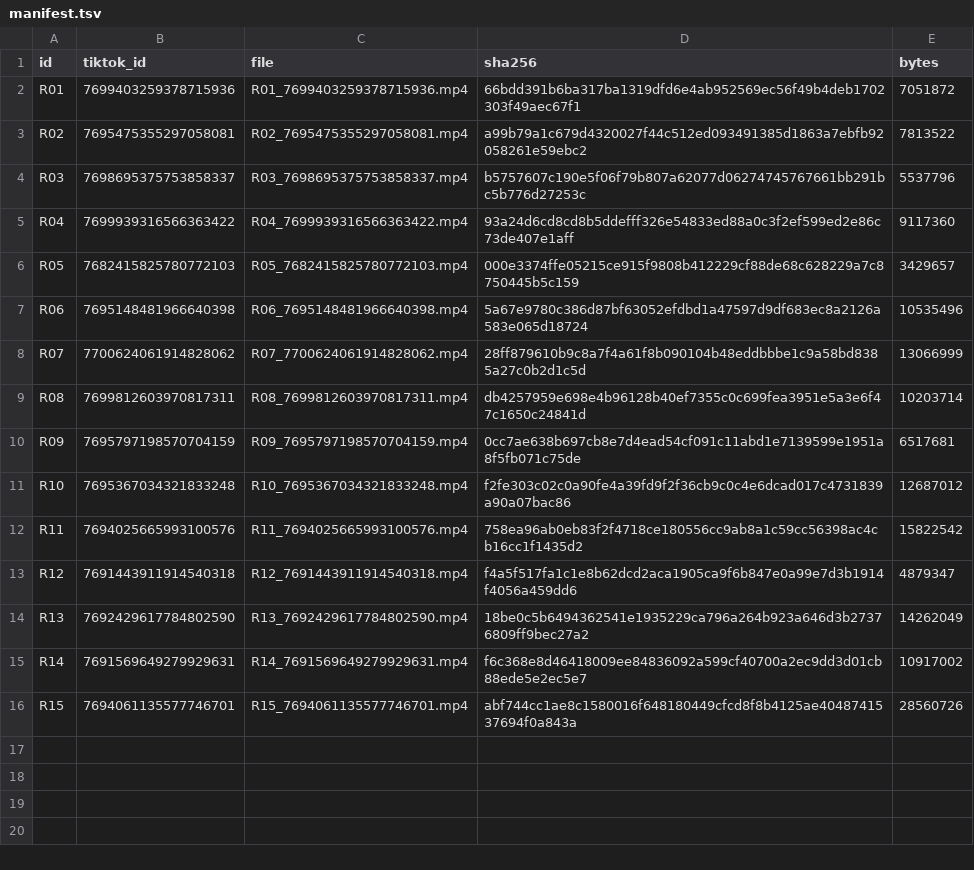
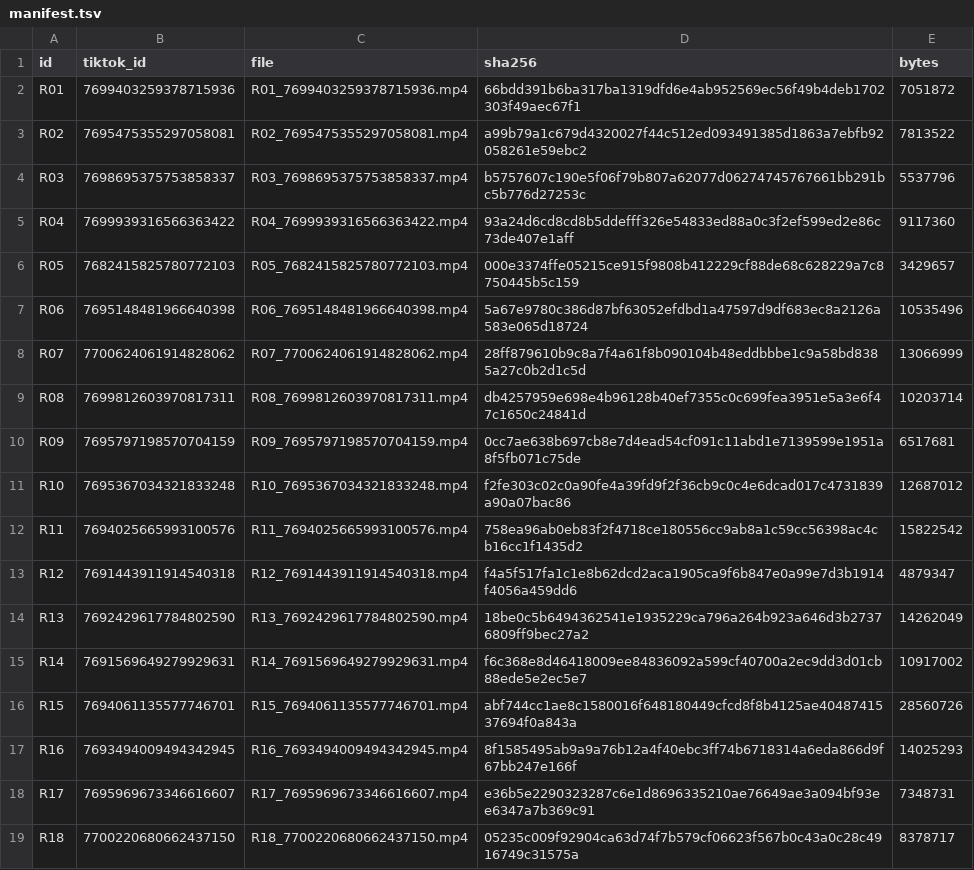
Before and after one commit to AllIN67/whatif-video-system, a TSV file: references/manifest.tsv, drawn as a sheet; the diff names each change by its address in the sheet, - before the commit and + after, or states it on an @@ line.

```diff
--- a/references/manifest.tsv
+++ b/references/manifest.tsv
+row 17: R16 | 7693494009494342945 | R16_7693494009494342945.mp4 | 8f1585495ab9a9a76b12a4f40ebc3ff74b6718314a6eda866d9f67bb247e166f | 14025293
+row 18: R17 | 7695969673346616607 | R17_7695969673346616607.mp4 | e36b5e2290323287c6e1d8696335210ae76649ae3a094bf93ee6347a7b369c91 | 7348731
+row 19: R18 | 7700220680662437150 | R18_7700220680662437150.mp4 | 05235c009f92904ca63d74f7b579cf06623f567b0c43a0c28c4916749c31575a | 8378717
```
Also changed, not shown: 22 other files.
